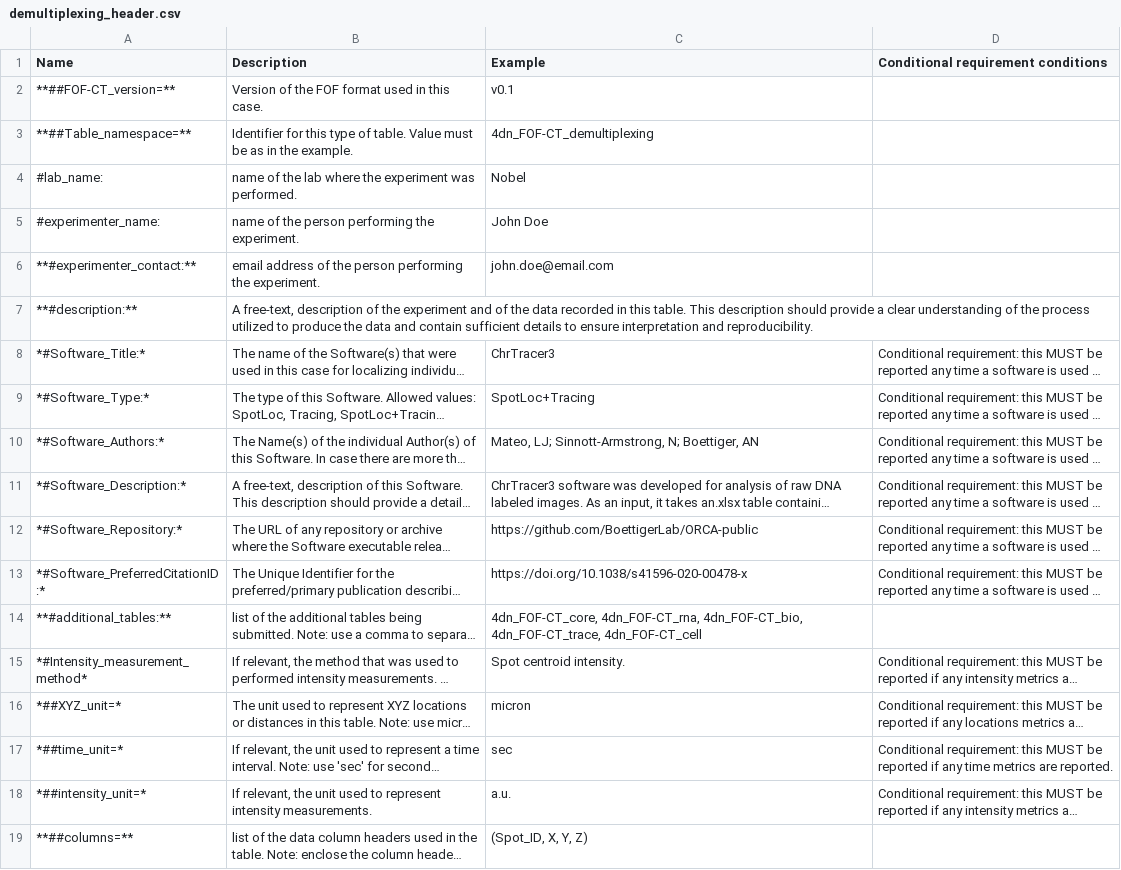
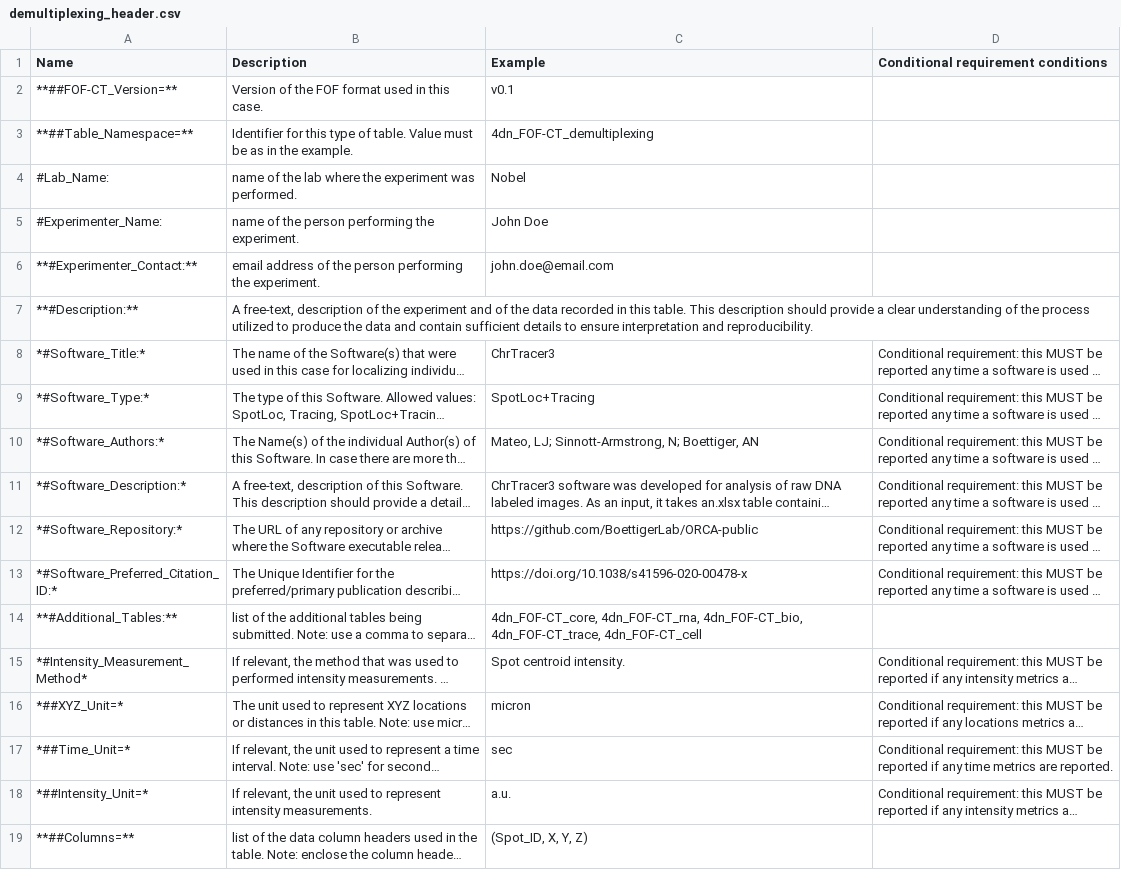
Before and after one commit to 4dn-dcic/fish_omics_format, a CSV file: docs/source/tables/demultiplexing_header.csv, drawn as a sheet; long unchanged cells end in …; the diff names each change by its address in the sheet, - before the commit and + after, or states it on an @@ line.

```diff
--- a/docs/source/tables/demultiplexing_header.csv
+++ b/docs/source/tables/demultiplexing_header.csv
-A2 (Name): **##FOF-CT_version=**
+A2 (Name): **##FOF-CT_Version=**
-A3 (Name): **##Table_namespace=**
+A3 (Name): **##Table_Namespace=**
-A4 (Name): #lab_name:
+A4 (Name): #Lab_Name:
-A5 (Name): #experimenter_name:
+A5 (Name): #Experimenter_Name:
-A6 (Name): **#experimenter_contact:**
+A6 (Name): **#Experimenter_Contact:**
-A7 (Name): **#description:**
+A7 (Name): **#Description:**
-A13 (Name): *#Software_PreferredCitationID:*
+A13 (Name): *#Software_Preferred_Citation_ID:*
-A14 (Name): **#additional_tables:**
+A14 (Name): **#Additional_Tables:**
-A15 (Name): *#Intensity_measurement_method*
+A15 (Name): *#Intensity_Measurement_Method*
-A16 (Name): *##XYZ_unit=*
+A16 (Name): *##XYZ_Unit=*
-A17 (Name): *##time_unit=*
+A17 (Name): *##Time_Unit=*
-A18 (Name): *##intensity_unit=*
+A18 (Name): *##Intensity_Unit=*
-A19 (Name): **##columns=**
+A19 (Name): **##Columns=**
```
Also changed, not shown: docs/source/tables/bio_header.csv, docs/source/tables/cell_header.csv, 36 other files.
